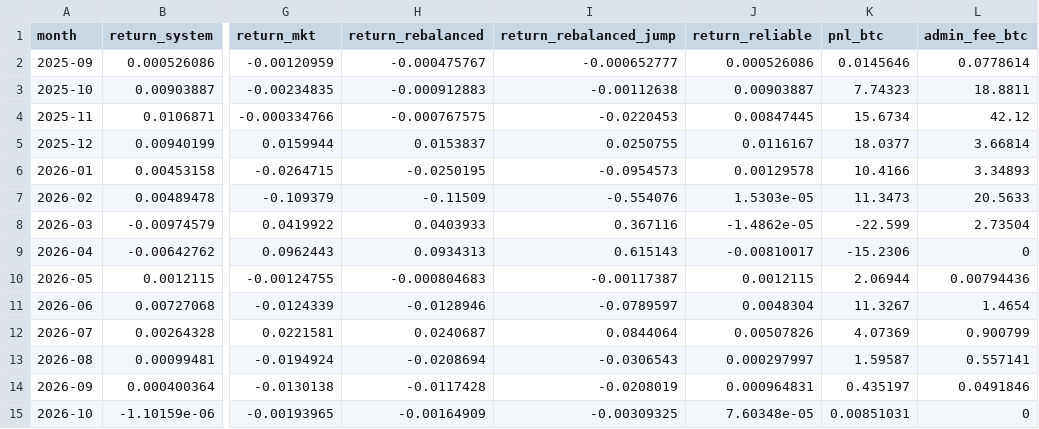
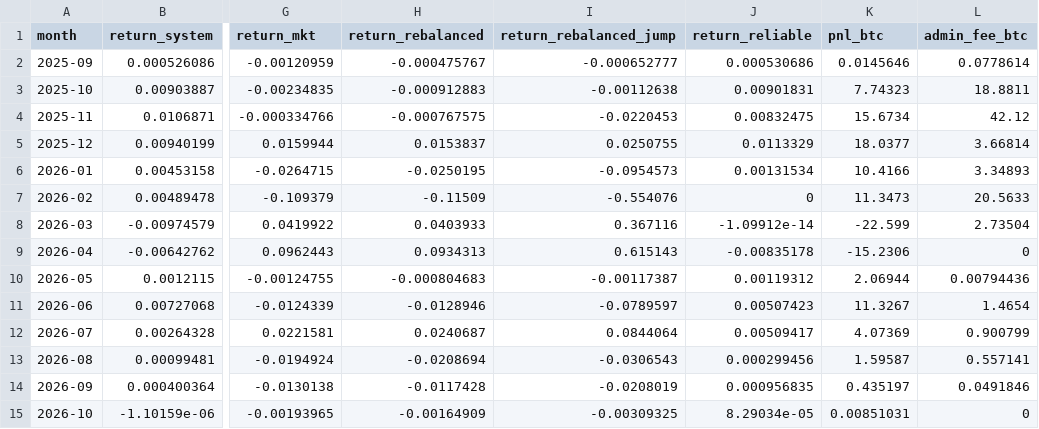
Before and after one commit to yield-basis/yb-research-scripts, a CSV file: btc-fundamental-pnl/data/monthly.csv, drawn as a sheet; only a part is shown, gaps mark what is left out; the diff names each change by its address in the sheet, - before the commit and + after, or states it on an @@ line.

```diff
--- a/btc-fundamental-pnl/data/monthly.csv
+++ b/btc-fundamental-pnl/data/monthly.csv
-J2 (return_reliable): 0.000526086
+J2 (return_reliable): 0.000530686
-J3 (return_reliable): 0.00903887
+J3 (return_reliable): 0.00901831
-J4 (return_reliable): 0.00847445
+J4 (return_reliable): 0.00832475
-J5 (return_reliable): 0.0116167
+J5 (return_reliable): 0.0113329
-J6 (return_reliable): 0.00129578
+J6 (return_reliable): 0.00131534
-J7 (return_reliable): 1.5303e-05
+J7 (return_reliable): 0
-J8 (return_reliable): -1.4862e-05
+J8 (return_reliable): -1.09912e-14
-J9 (return_reliable): -0.00810017
+J9 (return_reliable): -0.00835178
-J10 (return_reliable): 0.0012115
+J10 (return_reliable): 0.00119312
-J11 (return_reliable): 0.0048304
+J11 (return_reliable): 0.00507423
-J12 (return_reliable): 0.00507826
+J12 (return_reliable): 0.00509417
-J13 (return_reliable): 0.000297997
+J13 (return_reliable): 0.000299456
-J14 (return_reliable): 0.000964831
+J14 (return_reliable): 0.000956835
-J15 (return_reliable): 7.60348e-05
+J15 (return_reliable): 8.29034e-05
```
Also changed, not shown: 19 other files.
